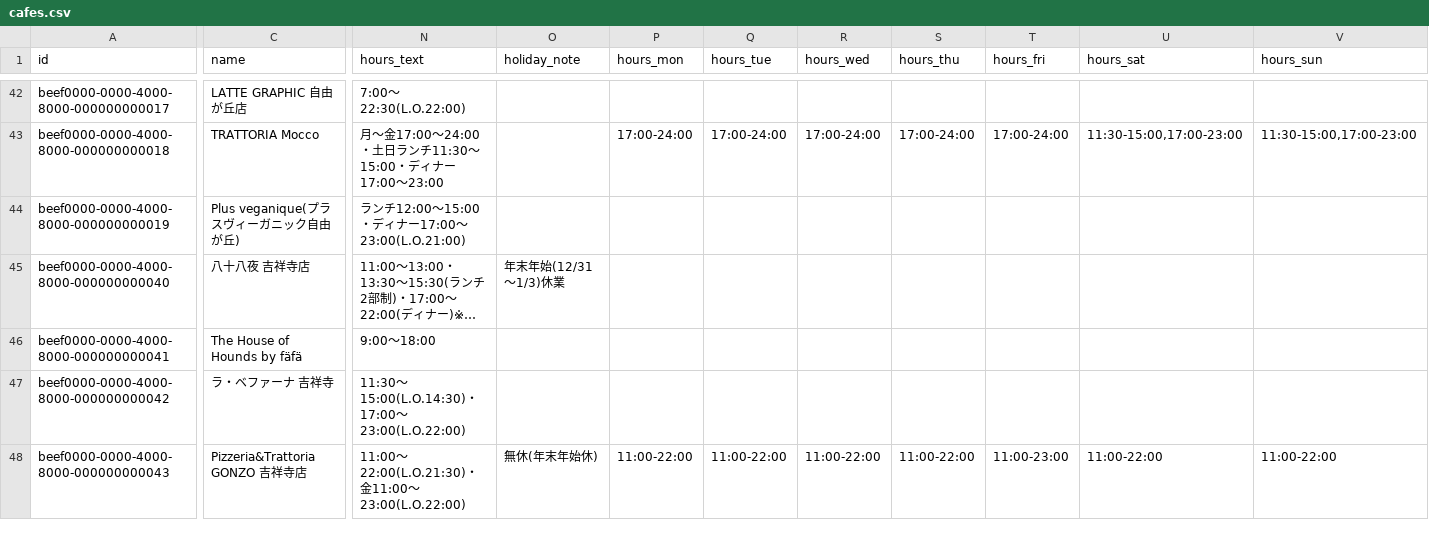
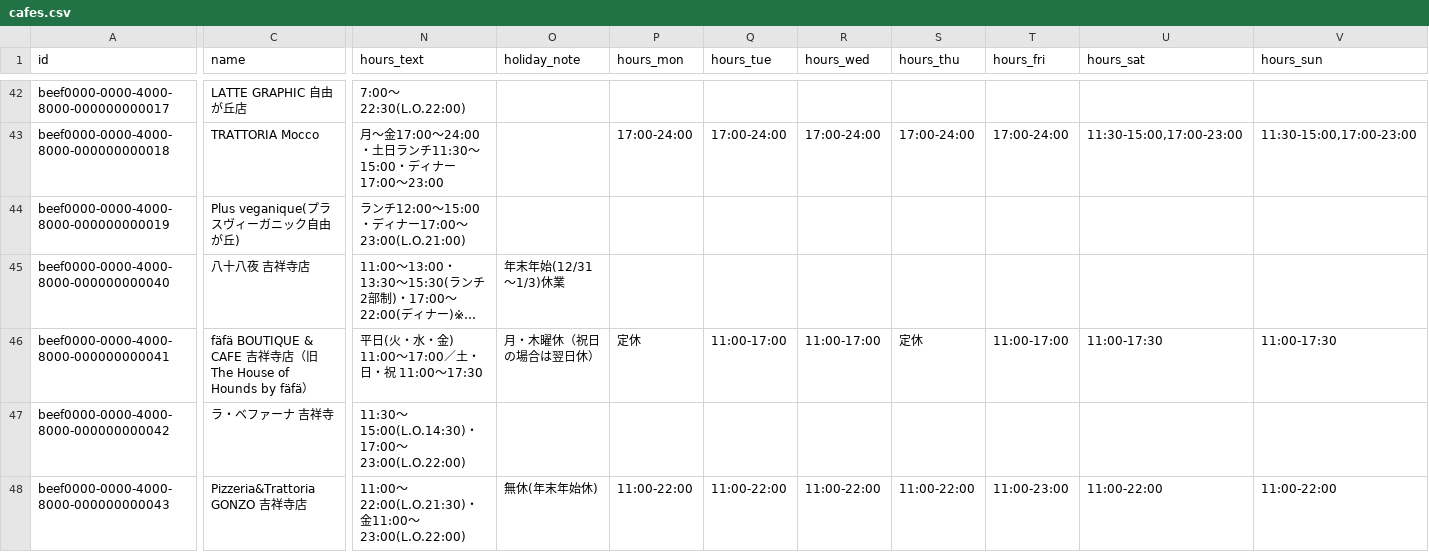
Before and after one commit to changch223/puppy-with-cafe, a CSV file: data/master/cafes.csv, drawn as a sheet; only a part is shown, gaps mark what is left out; long unchanged cells end in …; the diff covers the shown part only; the diff names each change by its address in the sheet, - before the commit and + after, or states it on an @@ line.

```diff
--- a/data/master/cafes.csv
+++ b/data/master/cafes.csv
-C46 (name): The House of Hounds by fäfä
+C46 (name): fäfä BOUTIQUE & CAFE 吉祥寺店（旧 The House of Hounds by fäfä）
-N46 (hours_text): 9:00〜18:00
+N46 (hours_text): 平日(火・水・金) 11:00〜17:00／土・日・祝 11:00〜17:30
-O46 (holiday_note): (empty)
+O46 (holiday_note): 月・木曜休（祝日の場合は翌日休）
-P46 (hours_mon): (empty)
+P46 (hours_mon): 定休
-Q46 (hours_tue): (empty)
+Q46 (hours_tue): 11:00-17:00
-R46 (hours_wed): (empty)
+R46 (hours_wed): 11:00-17:00
-S46 (hours_thu): (empty)
+S46 (hours_thu): 定休
-T46 (hours_fri): (empty)
+T46 (hours_fri): 11:00-17:00
-U46 (hours_sat): (empty)
+U46 (hours_sat): 11:00-17:30
-V46 (hours_sun): (empty)
+V46 (hours_sun): 11:00-17:30
```
Also changed, not shown: 1 edited cell elsewhere in this file, data/master/name_readings.csv, 8 other files.
